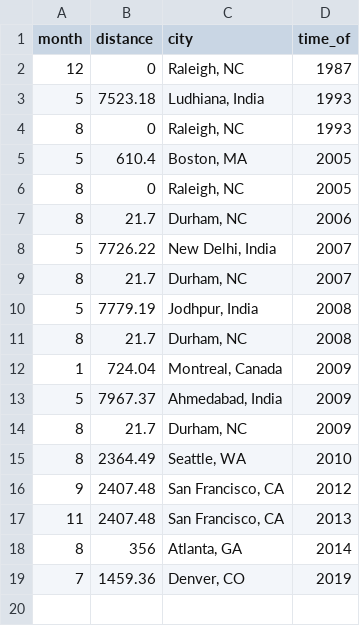
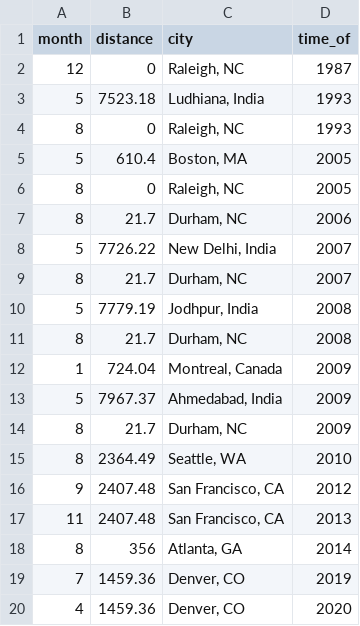
Before and after one commit to jasdeepg/personal_site, a CSV file: templates/distance.csv, drawn as a sheet; the diff names each change by its address in the sheet, - before the commit and + after, or states it on an @@ line.

Commit message:
update graph

```diff
--- a/templates/distance.csv
+++ b/templates/distance.csv
+row 20: 4 | 1459.36 | Denver, CO | 2020
```
